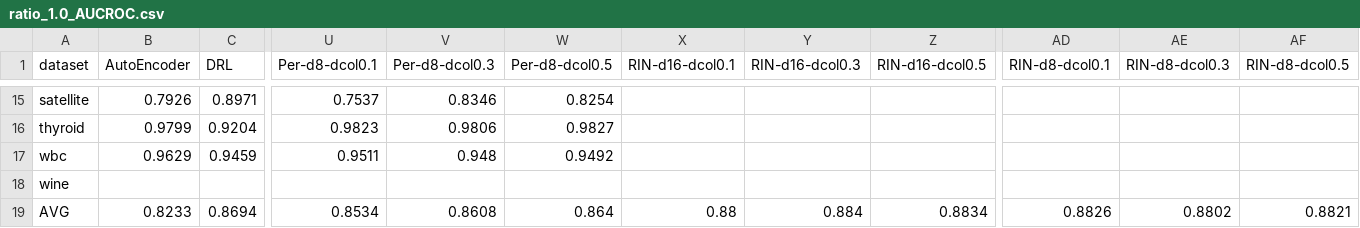
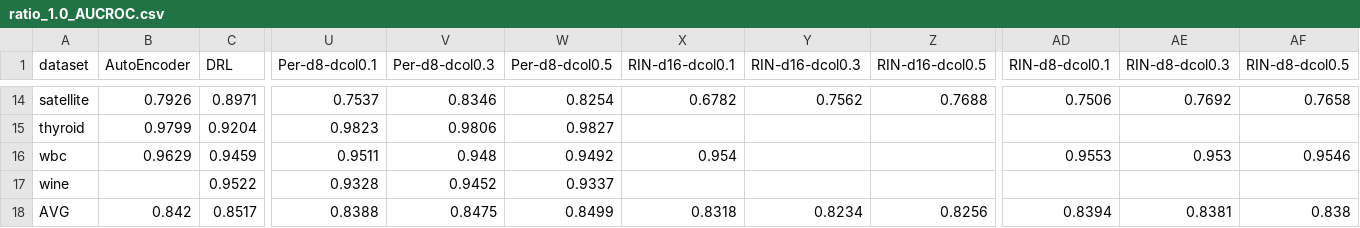
Before and after one commit to Cheol-Will/perceiver-ad, a CSV file: metrics/ratio_1.0_AUCROC.csv, drawn as a sheet; only a part is shown, gaps mark what is left out; removed rows and columns are numbered as before the commit, all else as after; rows hold the shown columns only; the diff covers the shown part only; the diff names each change by its address in the sheet, - before the commit and + after, or states it on an @@ line.

```diff
--- a/metrics/ratio_1.0_AUCROC.csv
+++ b/metrics/ratio_1.0_AUCROC.csv
-X14 (RIN-d16-dcol0.1): (empty)
+X14 (RIN-d16-dcol0.1): 0.6782
-Y14 (RIN-d16-dcol0.3): (empty)
+Y14 (RIN-d16-dcol0.3): 0.7562
-Z14 (RIN-d16-dcol0.5): (empty)
+Z14 (RIN-d16-dcol0.5): 0.7688
-AD14 (RIN-d8-dcol0.1): (empty)
+AD14 (RIN-d8-dcol0.1): 0.7506
-AE14 (RIN-d8-dcol0.3): (empty)
+AE14 (RIN-d8-dcol0.3): 0.7692
-AF14 (RIN-d8-dcol0.5): (empty)
+AF14 (RIN-d8-dcol0.5): 0.7658
-X16 (RIN-d16-dcol0.1): (empty)
+X16 (RIN-d16-dcol0.1): 0.954
-AD16 (RIN-d8-dcol0.1): (empty)
+AD16 (RIN-d8-dcol0.1): 0.9553
-AE16 (RIN-d8-dcol0.3): (empty)
+AE16 (RIN-d8-dcol0.3): 0.953
-AF16 (RIN-d8-dcol0.5): (empty)
+AF16 (RIN-d8-dcol0.5): 0.9546
-C17 (DRL): (empty)
+C17 (DRL): 0.9522
-U17 (Per-d8-dcol0.1): (empty)
+U17 (Per-d8-dcol0.1): 0.9328
-V17 (Per-d8-dcol0.3): (empty)
+V17 (Per-d8-dcol0.3): 0.9452
-W17 (Per-d8-dcol0.5): (empty)
+W17 (Per-d8-dcol0.5): 0.9337
-row 19: AVG | 0.8233 | 0.8694 | 0.8534 | 0.8608 | 0.864 | 0.88 | 0.884 | 0.8834 | 0.8826 | 0.8802 | 0.8821
+row 18: AVG | 0.842 | 0.8517 | 0.8388 | 0.8475 | 0.8499 | 0.8318 | 0.8234 | 0.8256 | 0.8394 | 0.8381 | 0.838
```
Also changed, not shown: 1 removed row and 67 edited cells elsewhere in this file, metrics/ratio_1.0_AUCPR.csv.
